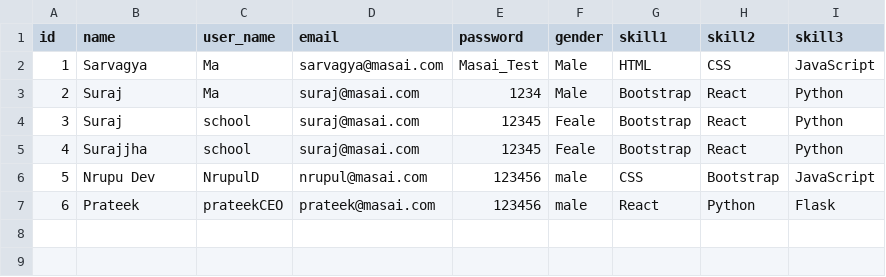
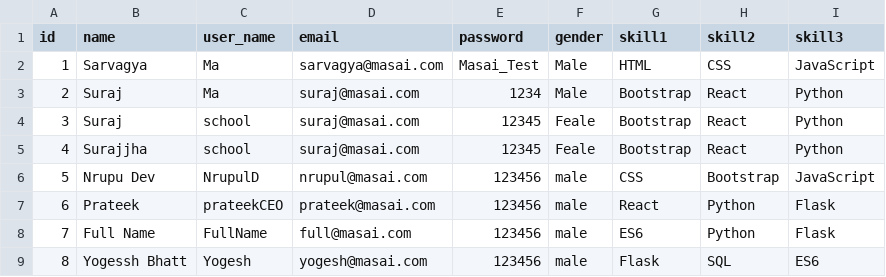
Before and after one commit to choudharyanuj/masai-hackathon, a CSV file: data/users.csv, drawn as a sheet; the diff names each change by its address in the sheet, - before the commit and + after, or states it on an @@ line.

```diff
--- a/data/users.csv
+++ b/data/users.csv
+row 8: 7 | Full Name | FullName | full@masai.com | 123456 | male | ES6 | Python | Flask
+row 9: 8 | Yogessh Bhatt | Yogesh | yogesh@masai.com | 123456 | male | Flask | SQL | ES6
```
Also changed, not shown: 11 other files.
